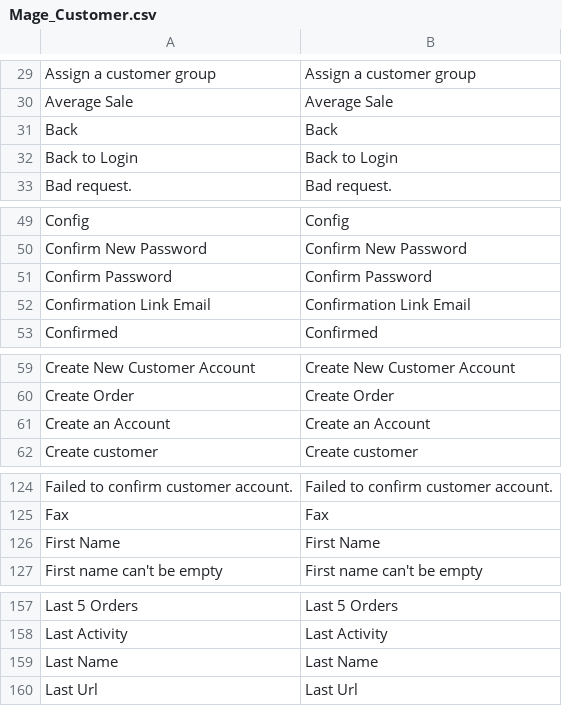
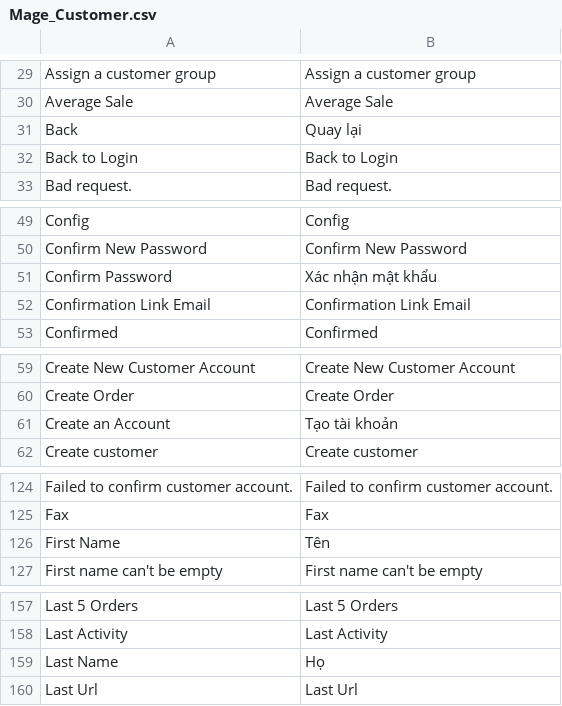
Before and after one commit to tahivan/mayphatdien, a CSV file: app/locale/vi_VN/Mage_Customer.csv, drawn as a sheet; only a part is shown, gaps mark what is left out; the diff covers the shown part only.

```diff
--- a/app/locale/vi_VN/Mage_Customer.csv
+++ b/app/locale/vi_VN/Mage_Customer.csv
@@ -30,3 +30,3 @@
 "Average Sale","Average Sale"
-"Back","Back"
+"Back","Quay lại"
 "Back to Login","Back to Login"
@@ -50,3 +50,3 @@
 "Confirm New Password","Confirm New Password"
-"Confirm Password","Confirm Password"
+"Confirm Password","Xác nhận mật khẩu"
 "Confirmation Link Email","Confirmation Link Email"
@@ -60,3 +60,3 @@
 "Create Order","Create Order"
-"Create an Account","Create an Account"
+"Create an Account","Tạo tài khoản"
 "Create customer","Create customer"
@@ -125,3 +125,3 @@
 "Fax","Fax"
-"First Name","First Name"
+"First Name","Tên"
 "First name can't be empty","First name can't be empty"
@@ -158,3 +158,3 @@
 "Last Activity","Last Activity"
-"Last Name","Last Name"
+"Last Name","Họ"
 "Last Url","Last Url"
```
Also changed, not shown: 1 added row and 16 edited cells elsewhere in this file, app/locale/vi_VN/Mage_Catalog.csv, app/locale/vi_VN/Mage_Contacts.csv.
